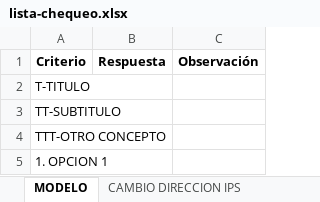
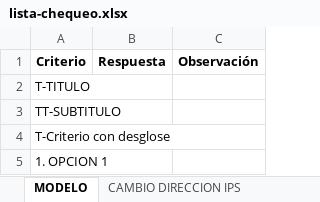
Before and after one commit to SSH-Excelencia/ssh-excelencia.github.io, an Excel workbook: ListasCh/public/lista-chequeo.xlsx, sheet MODELO, drawn as a sheet; values as stored, in another font and other column widths than the file's, no borders; the diff names each change by its address in the sheet, - before the commit and + after, or states it on an @@ line.

Commit message:
Add files via upload

```diff
--- a/ListasCh/public/lista-chequeo.xlsx (sheet MODELO)
+++ b/ListasCh/public/lista-chequeo.xlsx (sheet MODELO)
-A4 (Criterio): TTT-OTRO CONCEPTO
+A4 (Criterio): T-Criterio con desglose
```
